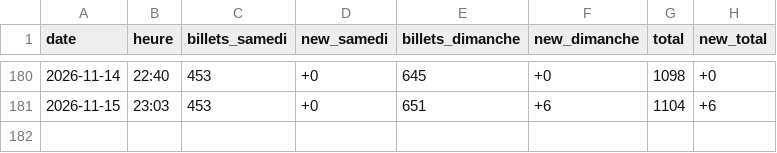
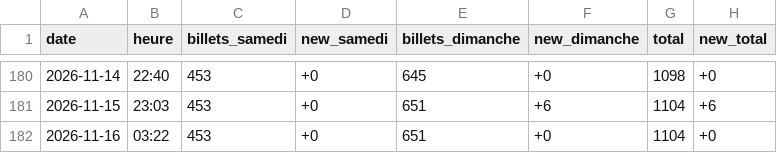
Before and after one commit to drihaen-88/sales-tracker-public, a CSV file: sales_history.csv, drawn as a sheet; only a part is shown, gaps mark what is left out; the diff names each change by its address in the sheet, - before the commit and + after, or states it on an @@ line.

```diff
--- a/sales_history.csv
+++ b/sales_history.csv
+row 182: 2026-11-16 | 03:22 | 453 | +0 | 651 | +0 | 1104 | +0
```
Also changed, not shown: sales_history_annie_LaLouviere.csv.
